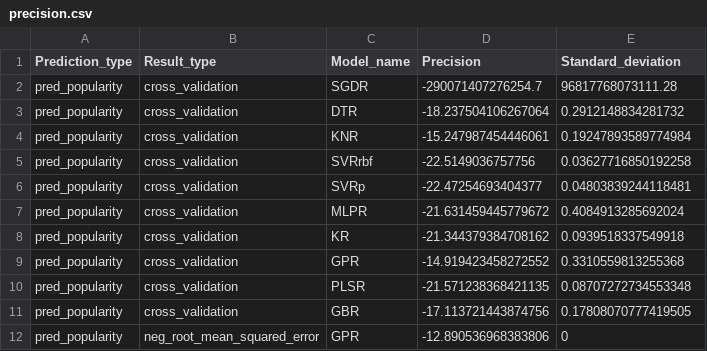
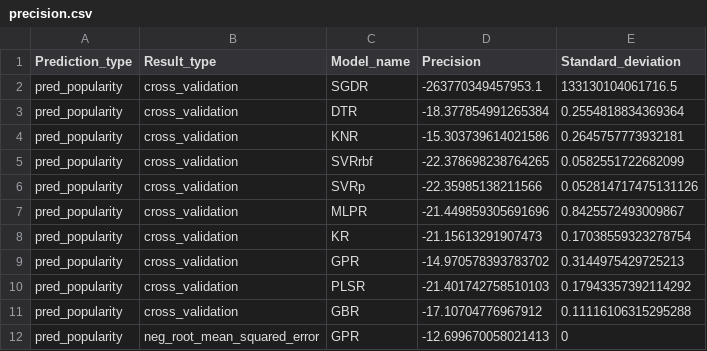
Before and after one commit to enjoychallenge/muni-chronotypy, a CSV file: mlearn/precision.csv, drawn as a sheet.

Commit message:
Predict unknown stores

```diff
--- a/mlearn/precision.csv
+++ b/mlearn/precision.csv
@@ -1,12 +1,12 @@
 Prediction_type,Result_type,Model_name,Precision,Standard_deviation
-pred_popularity,cross_validation,SGDR,-290071407276254.7,96817768073111.28
-pred_popularity,cross_validation,DTR,-18.237504106267064,0.2912148834281732
-pred_popularity,cross_validation,KNR,-15.247987454446061,0.19247893589774984
-pred_popularity,cross_validation,SVRrbf,-22.5149036757756,0.03627716850192258
-pred_popularity,cross_validation,SVRp,-22.47254693404377,0.04803839244118481
-pred_popularity,cross_validation,MLPR,-21.631459445779672,0.4084913285692024
-pred_popularity,cross_validation,KR,-21.344379384708162,0.0939518337549918
-pred_popularity,cross_validation,GPR,-14.919423458272552,0.3310559813255368
-pred_popularity,cross_validation,PLSR,-21.571238368421135,0.08707272734553348
-pred_popularity,cross_validation,GBR,-17.113721443874756,0.17808070777419505
-pred_popularity,neg_root_mean_squared_error,GPR,-12.890536968383806,0
+pred_popularity,cross_validation,SGDR,-263770349457953.1,133130104061716.5
+pred_popularity,cross_validation,DTR,-18.377854991265384,0.2554818834369364
+pred_popularity,cross_validation,KNR,-15.303739614021586,0.2645757773932181
+pred_popularity,cross_validation,SVRrbf,-22.378698238764265,0.0582551722682099
+pred_popularity,cross_validation,SVRp,-22.35985138211566,0.052814717475131126
+pred_popularity,cross_validation,MLPR,-21.449859305691696,0.8425572493009867
+pred_popularity,cross_validation,KR,-21.15613291907473,0.17038559323278754
+pred_popularity,cross_validation,GPR,-14.970578393783702,0.3144975429725213
+pred_popularity,cross_validation,PLSR,-21.401742758510103,0.17943357392114292
+pred_popularity,cross_validation,GBR,-17.10704776967912,0.11116106315295288
+pred_popularity,neg_root_mean_squared_error,GPR,-12.699670058021413,0
```
Also changed, not shown: 3 other files.
